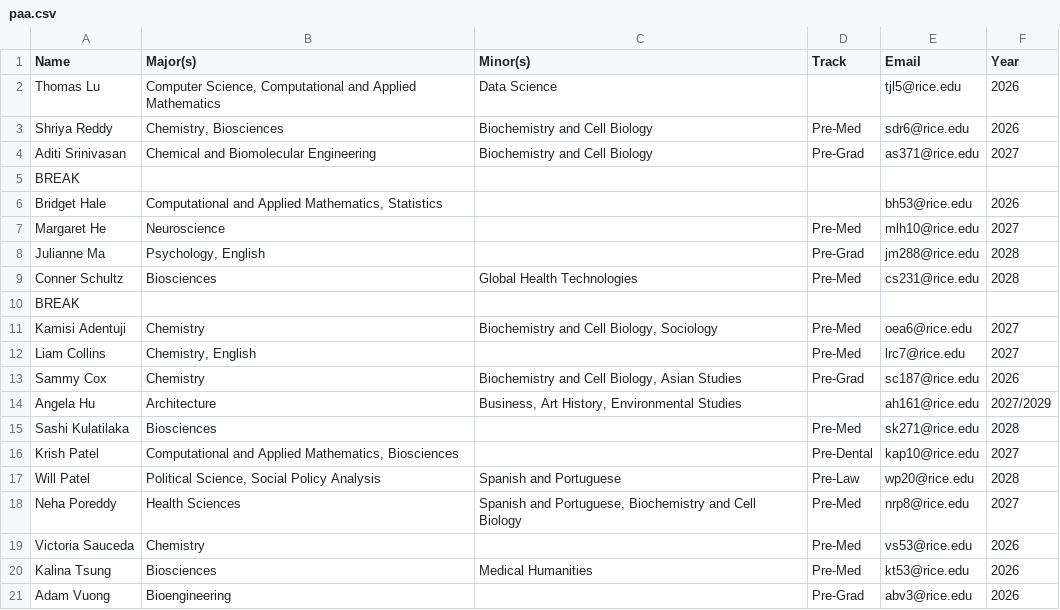
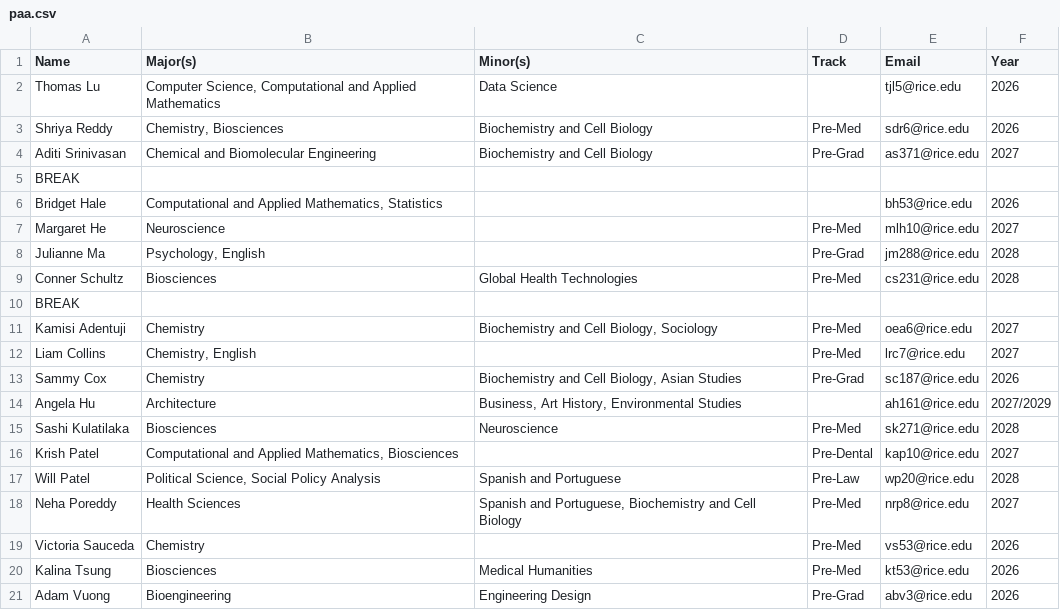
Before and after one commit to WRCWebmasters/WRC-Website, a CSV file: pages/config/paa.csv, drawn as a sheet.

```diff
--- a/pages/config/paa.csv
+++ b/pages/config/paa.csv
@@ -14,3 +14,3 @@ Sammy Cox,Chemistry,"Biochemistry and Cell Biology, Asian Studies",Pre-Grad,sc18
 Angela Hu,"Architecture","Business, Art History, Environmental Studies",,ah161@rice.edu,2027/2029,,,,,,,,,,,,,,,,,,,,,,
-Sashi Kulatilaka,"Biosciences",,Pre-Med,sk271@rice.edu,2028,,,,,,,,,,,,,,,,,,,,,,
+Sashi Kulatilaka,"Biosciences",Neuroscience,Pre-Med,sk271@rice.edu,2028,,,,,,,,,,,,,,,,,,,,,,
 Krish Patel,"Computational and Applied Mathematics, Biosciences",,Pre-Dental,kap10@rice.edu,2027,,,,,,,,,,,,,,,,,,,,,,
@@ -20,2 +20,2 @@ Victoria Sauceda,Chemistry,,Pre-Med,vs53@rice.edu,2026,,,,,,,,,,,,,,,,,,,,,,
 Kalina Tsung,"Biosciences",Medical Humanities,Pre-Med,kt53@rice.edu,2026,,,,,,,,,,,,,,,,,,,,,,
-Adam Vuong,Bioengineering,,Pre-Grad,abv3@rice.edu,2026,,,,,,,,,,,,,,,,,,,,,,
+Adam Vuong,Bioengineering,Engineering Design,Pre-Grad,abv3@rice.edu,2026,,,,,,,,,,,,,,,,,,,,,,
```
Also changed, not shown: 1 other file.
